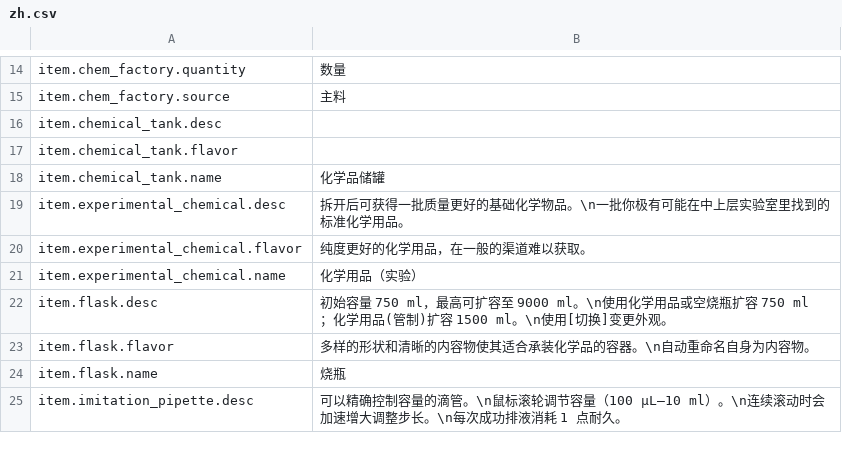
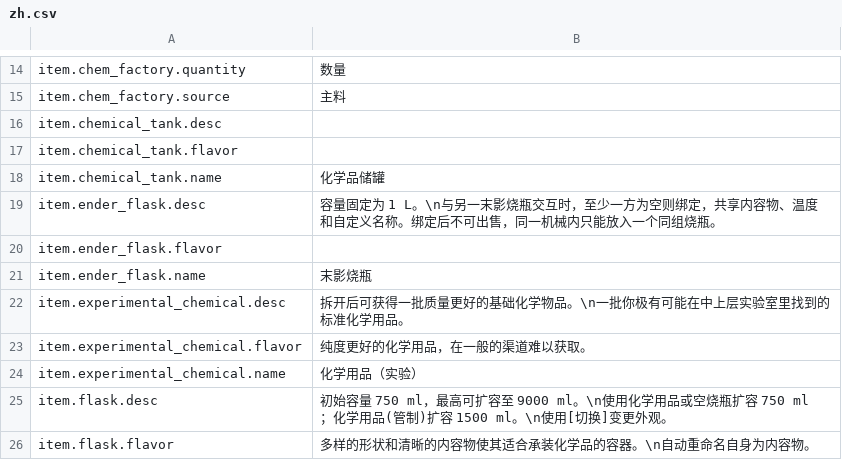
Before and after one commit to EikoocS/RefinedChemistry, a CSV file: Localization/zh.csv, drawn as a sheet; only a part is shown, gaps mark what is left out; the shorter side is filled out with more unchanged rows.

```diff
--- a/Localization/zh.csv
+++ b/Localization/zh.csv
@@ -18,2 +18,5 @@ item.chemical_tank.flavor,
 item.chemical_tank.name,化学品储罐
+item.ender_flask.desc,容量固定为 1 L。\n与另一末影烧瓶交互时，至少一方为空则绑定，共享内容物、温度和自定义名称。绑定后不可出售，同一机械内只能放入一个同组烧瓶。
+item.ender_flask.flavor,
+item.ender_flask.name,末影烧瓶
 item.experimental_chemical.desc,拆开后可获得一批质量更好的基础化学物品。\n一批你极有可能在中上层实验室里找到的标准化学用品。
```
Also changed, not shown: Localization/en.csv, 24 other files.
